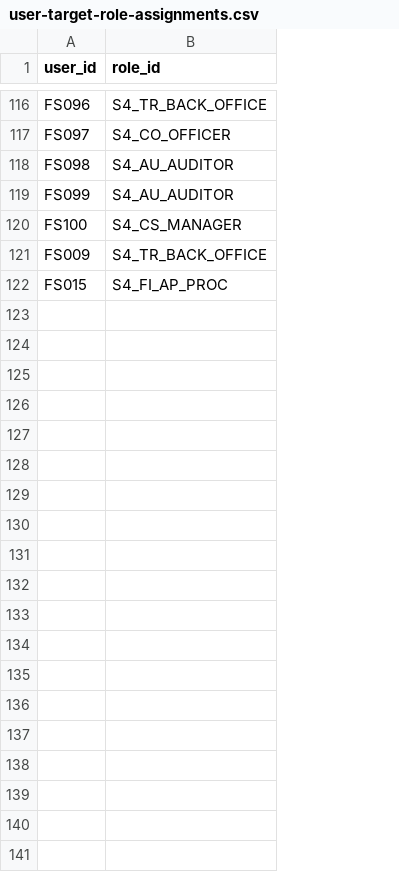
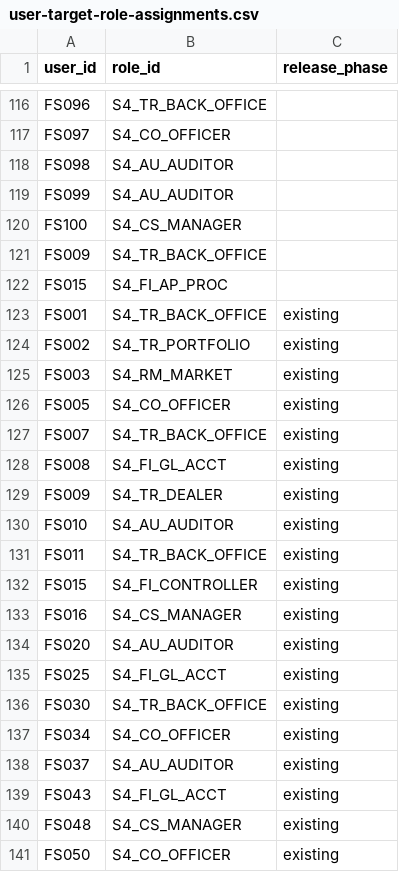
Before and after one commit to jacobrtaylor19/airm, a CSV file: data/demos/financial-services-s4hana/user-target-role-assignments.csv, drawn as a sheet; only a part is shown, gaps mark what is left out; the diff covers the shown part only; the diff names each change by its address in the sheet, - before the commit and + after, or states it on an @@ line.

```diff
--- a/data/demos/financial-services-s4hana/user-target-role-assignments.csv
+++ b/data/demos/financial-services-s4hana/user-target-role-assignments.csv
+column C (release_phase), empty
+row 123: FS001 | S4_TR_BACK_OFFICE | existing
+row 124: FS002 | S4_TR_PORTFOLIO | existing
+row 125: FS003 | S4_RM_MARKET | existing
+row 126: FS005 | S4_CO_OFFICER | existing
+row 127: FS007 | S4_TR_BACK_OFFICE | existing
+row 128: FS008 | S4_FI_GL_ACCT | existing
+row 129: FS009 | S4_TR_DEALER | existing
+row 130: FS010 | S4_AU_AUDITOR | existing
+row 131: FS011 | S4_TR_BACK_OFFICE | existing
+row 132: FS015 | S4_FI_CONTROLLER | existing
+row 133: FS016 | S4_CS_MANAGER | existing
+row 134: FS020 | S4_AU_AUDITOR | existing
+row 135: FS025 | S4_FI_GL_ACCT | existing
+row 136: FS030 | S4_TR_BACK_OFFICE | existing
+row 137: FS034 | S4_CO_OFFICER | existing
+row 138: FS037 | S4_AU_AUDITOR | existing
+row 139: FS043 | S4_FI_GL_ACCT | existing
+row 140: FS048 | S4_CS_MANAGER | existing
+row 141: FS050 | S4_CO_OFFICER | existing
```
Also changed, not shown: 11 added rows elsewhere in this file, 11 other files.
